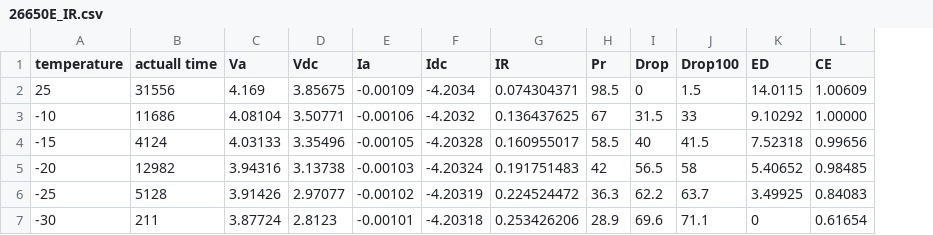
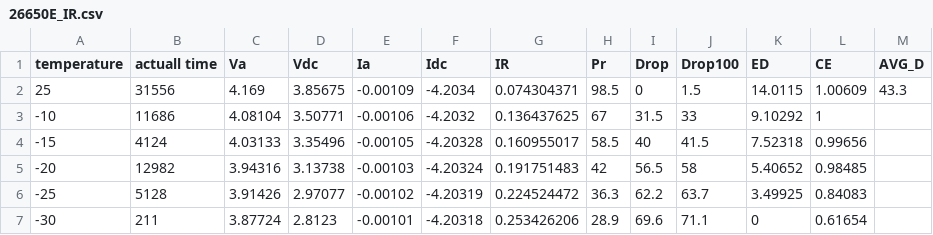
Before and after one commit to lifeplay2019/Battery_coldtemperature, a CSV file: data/internal resistance/26650E_IR.csv, drawn as a sheet; the diff names each change by its address in the sheet, - before the commit and + after, or states it on an @@ line.

```diff
--- a/data/internal resistance/26650E_IR.csv
+++ b/data/internal resistance/26650E_IR.csv
+column M (AVG_D), row 2: 43.3
-L3 (CE): 1.00000
+L3 (CE): 1
```
Also changed, not shown: data/internal resistance/18650E_IR.csv, data/internal resistance/18650F_IR.csv, 10 other files.
